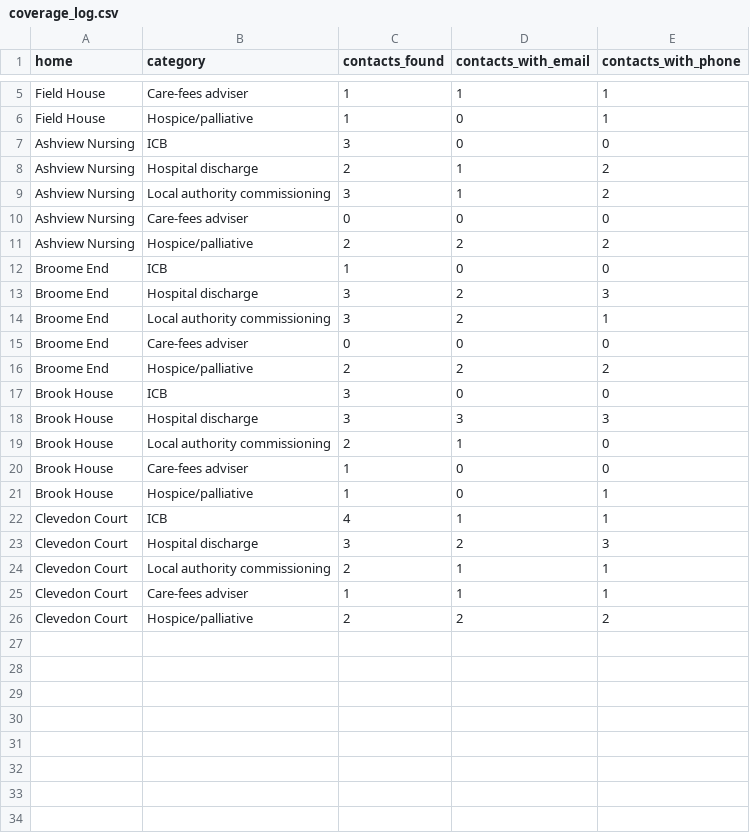
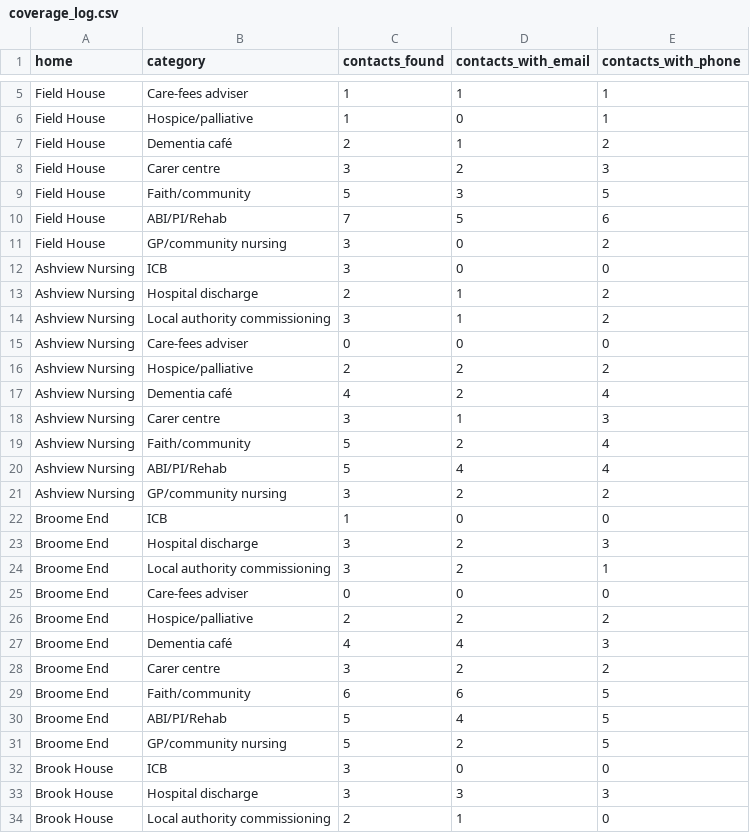
Before and after one commit to curaa-2019/fee-calculator, a CSV file: data/coverage_log.csv, drawn as a sheet; only a part is shown, gaps mark what is left out; the shorter side is filled out with more unchanged rows; the diff covers the shown part only; the diff names each change by its address in the sheet, - before the commit and + after, or states it on an @@ line.

```diff
--- a/data/coverage_log.csv
+++ b/data/coverage_log.csv
+row 7: Field House | Dementia café | 2 | 1 | 2
+row 8: Field House | Carer centre | 3 | 2 | 3
+row 9: Field House | Faith/community | 5 | 3 | 5
+row 10: Field House | ABI/PI/Rehab | 7 | 5 | 6
+row 11: Field House | GP/community nursing | 3 | 0 | 2
+row 17: Ashview Nursing | Dementia café | 4 | 2 | 4
+row 18: Ashview Nursing | Carer centre | 3 | 1 | 3
+row 19: Ashview Nursing | Faith/community | 5 | 2 | 4
+row 20: Ashview Nursing | ABI/PI/Rehab | 5 | 4 | 4
+row 21: Ashview Nursing | GP/community nursing | 3 | 2 | 2
+row 27: Broome End | Dementia café | 4 | 4 | 3
+row 28: Broome End | Carer centre | 3 | 2 | 2
+row 29: Broome End | Faith/community | 6 | 6 | 5
+row 30: Broome End | ABI/PI/Rehab | 5 | 4 | 5
+row 31: Broome End | GP/community nursing | 5 | 2 | 5
```
Also changed, not shown: 10 added rows elsewhere in this file, 2 other files.
